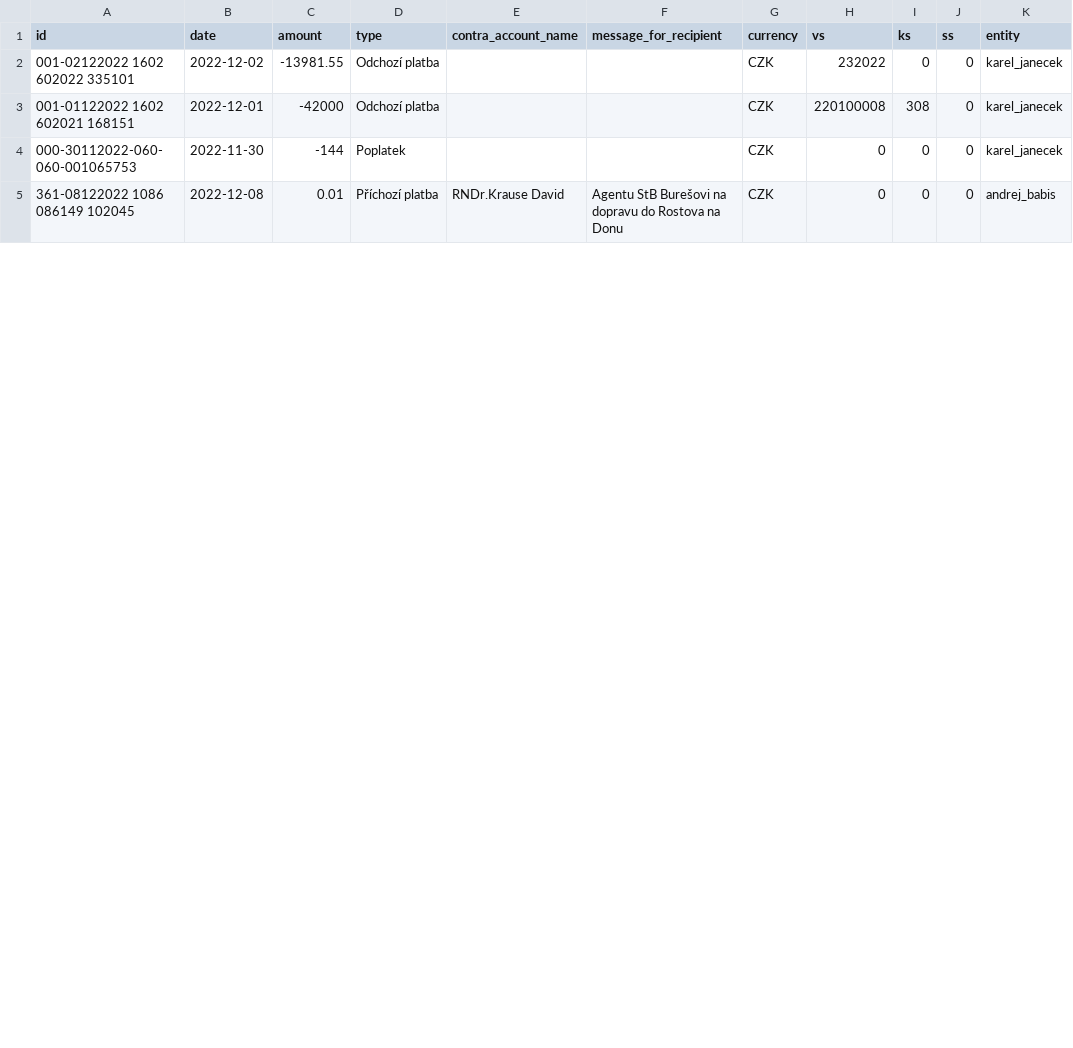
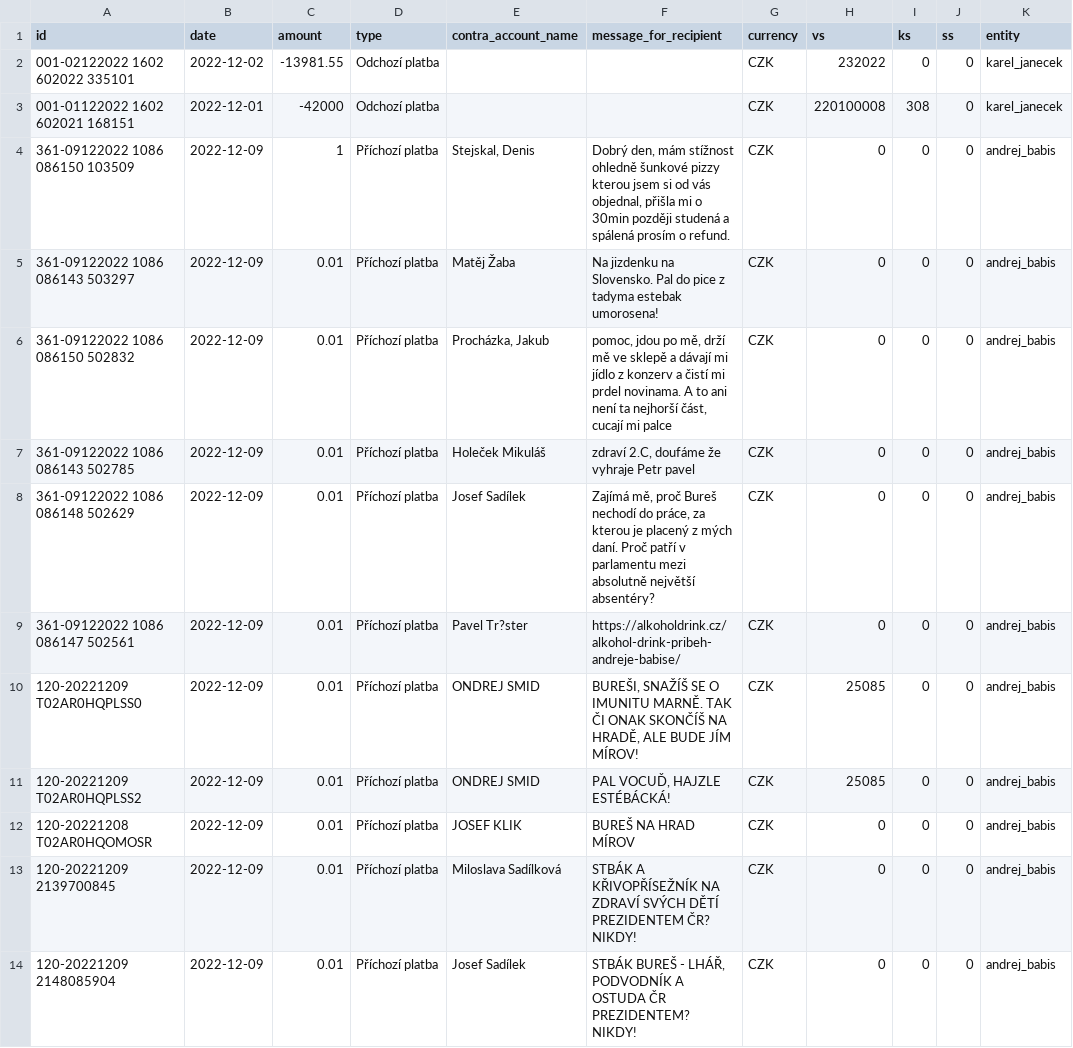
Before and after one commit to opop999/TI_monitoring_transparent_accounts_2023, a CSV file: output/kb/kb_merged_data.csv, drawn as a sheet; only a part is shown; the shorter side is filled out with more unchanged rows; the diff covers the shown part only.

```diff
--- a/output/kb/kb_merged_data.csv
+++ b/output/kb/kb_merged_data.csv
@@ -3,2 +3,12 @@ id,date,amount,type,contra_account_name,message_for_recipient,currency,vs,ks,ss,
 001-01122022 1602 602021 168151,2022-12-01,-42000,Odchozí platba,,,CZK,220100008,308,0,karel_janecek
-000-30112022-060-060-001065753,2022-11-30,-144,Poplatek,,,CZK,0,0,0,karel_janecek
+361-09122022 1086 086150 103509,2022-12-09,1,Příchozí platba,"Stejskal, Denis","Dobrý den, mám stížnost ohledně šunkové pizzy kterou jsem si od vás objednal, přišla mi o 30min později studená a spálená prosím o refund.",CZK,0,0,0,andrej_babis
+361-09122022 1086 086143 503297,2022-12-09,0.01,Příchozí platba,Matěj Žaba,Na jizdenku na Slovensko. Pal do pice z tadyma estebak umorosena!,CZK,0,0,0,andrej_babis
+361-09122022 1086 086150 502832,2022-12-09,0.01,Příchozí platba,"Procházka, Jakub","pomoc, jdou po mě, drží mě ve sklepě a dávají mi jídlo z konzerv a čistí mi prdel novinama. A to ani není ta nejhorší část, cucají mi palce",CZK,0,0,0,andrej_babis
+361-09122022 1086 086143 502785,2022-12-09,0.01,Příchozí platba,Holeček Mikuláš,"zdraví 2.C, doufáme že vyhraje Petr pavel",CZK,0,0,0,andrej_babis
+361-09122022 1086 086148 502629,2022-12-09,0.01,Příchozí platba,Josef Sadílek,"Zajímá mě, proč Bureš nechodí do práce, za kterou je placený z mých daní. Proč patří v parlamentu mezi absolutně největší absentéry?",CZK,0,0,0,andrej_babis
+361-09122022 1086 086147 502561,2022-12-09,0.01,Příchozí platba,Pavel Tr?ster,https://alkoholdrink.cz/alkohol-drink-pribeh-andreje-babise/,CZK,0,0,0,andrej_babis
+120-20221209 T02AR0HQPLSS0,2022-12-09,0.01,Příchozí platba,ONDREJ SMID,"BUREŠI, SNAŽÍŠ SE O IMUNITU MARNĚ. TAK ČI ONAK SKONČÍŠ NA HRADĚ, ALE BUDE JÍM MÍROV!",CZK,25085,0,0,andrej_babis
+120-20221209 T02AR0HQPLSS2,2022-12-09,0.01,Příchozí platba,ONDREJ SMID,"PAL VOCUĎ, HAJZLE ESTÉBÁCKÁ!",CZK,25085,0,0,andrej_babis
+120-20221208 T02AR0HQOMOSR,2022-12-09,0.01,Příchozí platba,JOSEF KLIK,BUREŠ NA HRAD MÍROV,CZK,0,0,0,andrej_babis
+120-20221209 2139700845,2022-12-09,0.01,Příchozí platba,Miloslava Sadílková,STBÁK A KŘIVOPŘÍSEŽNÍK NA ZDRAVÍ SVÝCH DĚTÍ PREZIDENTEM ČR? NIKDY!,CZK,0,0,0,andrej_babis
+120-20221209 2148085904,2022-12-09,0.01,Příchozí platba,Josef Sadílek,"STBÁK BUREŠ - LHÁŘ, PODVODNÍK A OSTUDA ČR PREZIDENTEM? NIKDY!",CZK,0,0,0,andrej_babis
```
Also changed, not shown: 3 added rows, 5 moved rows and 6 edited cells elsewhere in this file, output/fio/fio_merged_data.csv, output/fio/individual_accounts/marek_hilser.csv, 22 other files.
